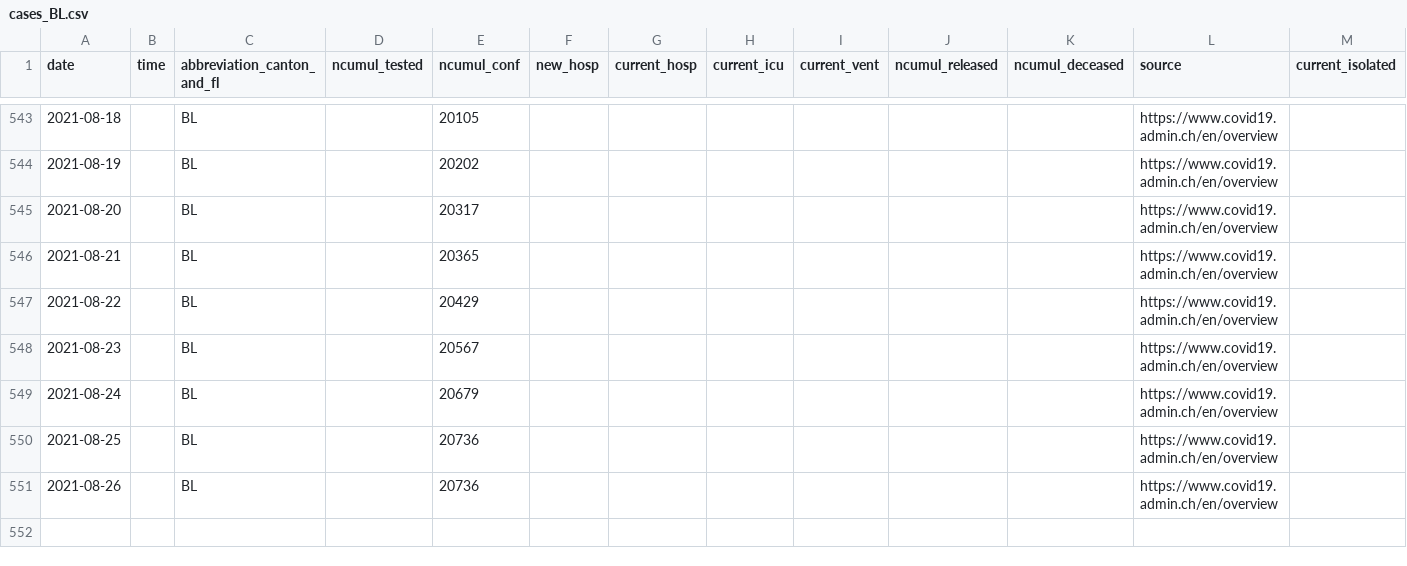
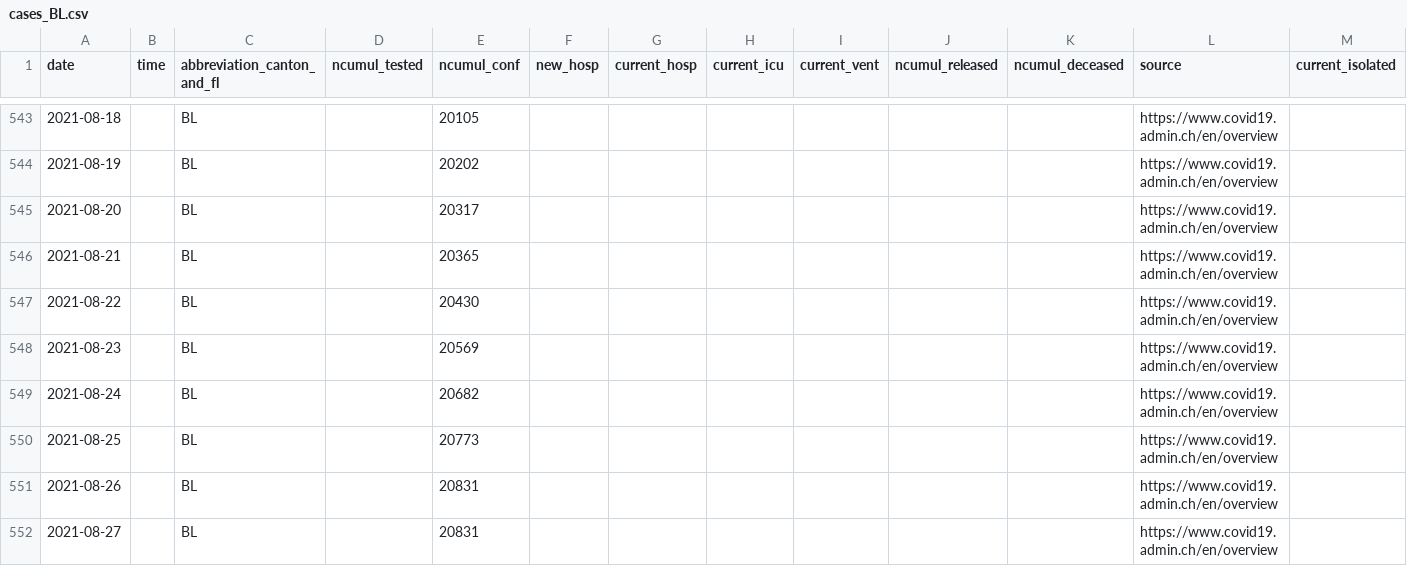
Before and after one commit to doerfli/foph-covid19-data, a CSV file: cases/cases_BL.csv, drawn as a sheet; only a part is shown, gaps mark what is left out; rows hold the shown columns only; the diff names each change by its address in the sheet, - before the commit and + after, or states it on an @@ line.

```diff
--- a/cases/cases_BL.csv
+++ b/cases/cases_BL.csv
-E547 (ncumul_conf): 20429
+E547 (ncumul_conf): 20430
-E548 (ncumul_conf): 20567
+E548 (ncumul_conf): 20569
-E549 (ncumul_conf): 20679
+E549 (ncumul_conf): 20682
-E550 (ncumul_conf): 20736
+E550 (ncumul_conf): 20773
-E551 (ncumul_conf): 20736
+E551 (ncumul_conf): 20831
+row 552: 2021-08-27 |  | BL |  | 20831 |  |  |  |  |  |  | https://www.covid19.admin.ch/en/overview
```
Also changed, not shown: cases/cases_AG.csv, cases/cases_BE.csv, 26 other files.
